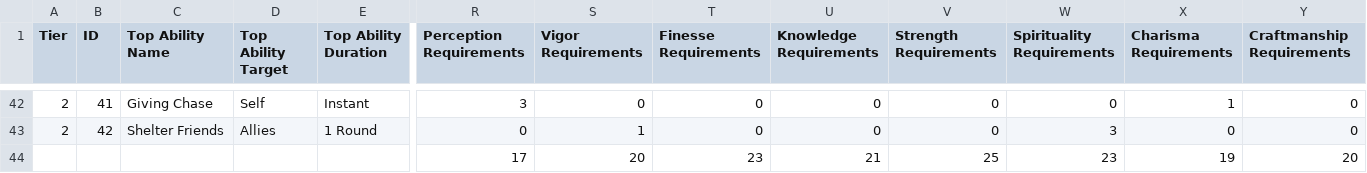
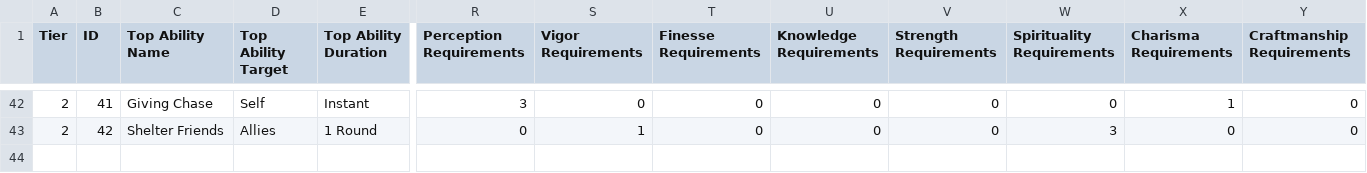
Before and after one commit to SirPinkleton/TableTopRolePlaying_Squib, a CSV file: tactile_tabletop/Character Cards/Tactile_Tabletop_Data-Level_2_CC.csv, drawn as a sheet; only a part is shown, gaps mark what is left out; rows hold the shown columns only; the diff names each change by its address in the sheet, - before the commit and + after, or states it on an @@ line.

Commit message:
removing the stat sums I added for triage

```diff
--- a/tactile_tabletop/Character Cards/Tactile_Tabletop_Data-Level_2_CC.csv
+++ b/tactile_tabletop/Character Cards/Tactile_Tabletop_Data-Level_2_CC.csv
-row 44:  |  |  |  |  | 17 | 20 | 23 | 21 | 25 | 23 | 19 | 20
```
